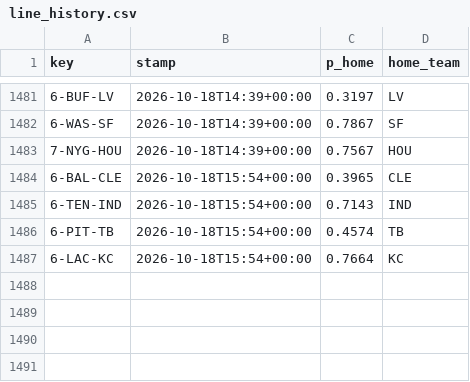
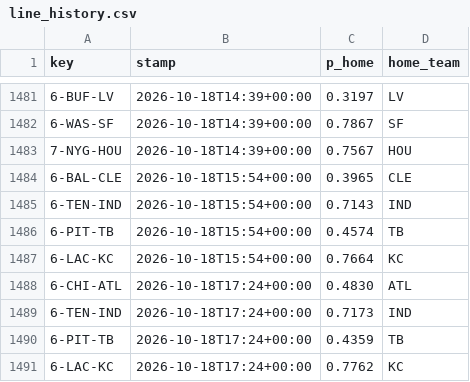
Before and after one commit to Cako18/gridiron-data, a CSV file: data/line_history.csv, drawn as a sheet; only a part is shown, gaps mark what is left out.

```diff
--- a/data/line_history.csv
+++ b/data/line_history.csv
@@ -1487 +1487,5 @@ key,stamp,p_home,home_team
 6-LAC-KC,2026-10-18T15:54+00:00,0.7664,KC
+6-CHI-ATL,2026-10-18T17:24+00:00,0.4830,ATL
+6-TEN-IND,2026-10-18T17:24+00:00,0.7173,IND
+6-PIT-TB,2026-10-18T17:24+00:00,0.4359,TB
+6-LAC-KC,2026-10-18T17:24+00:00,0.7762,KC
```
Also changed, not shown: data/elo_history.csv, data/vegas_duel.csv, 2 other files.
